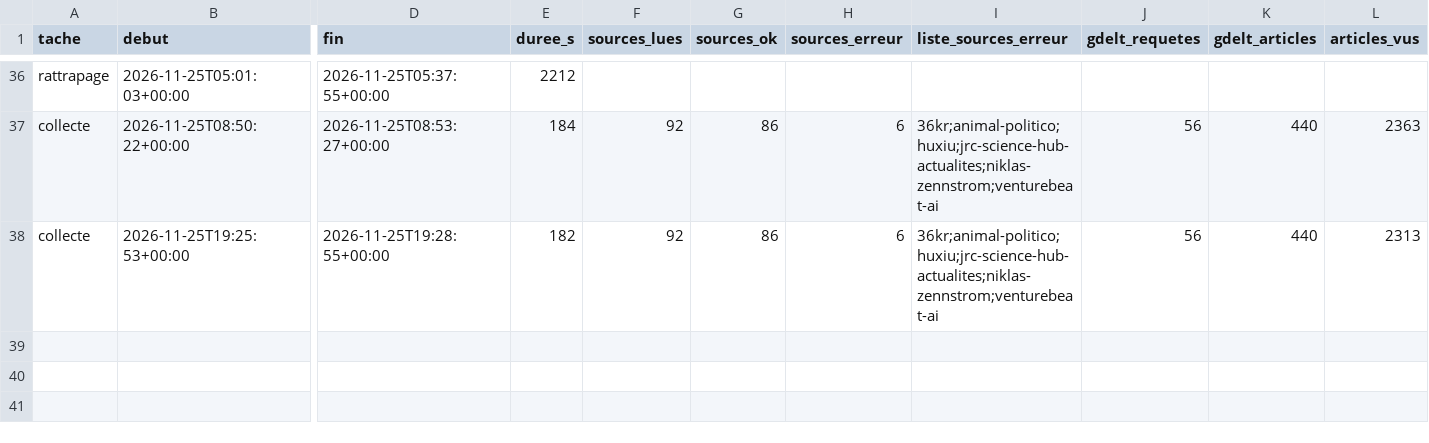
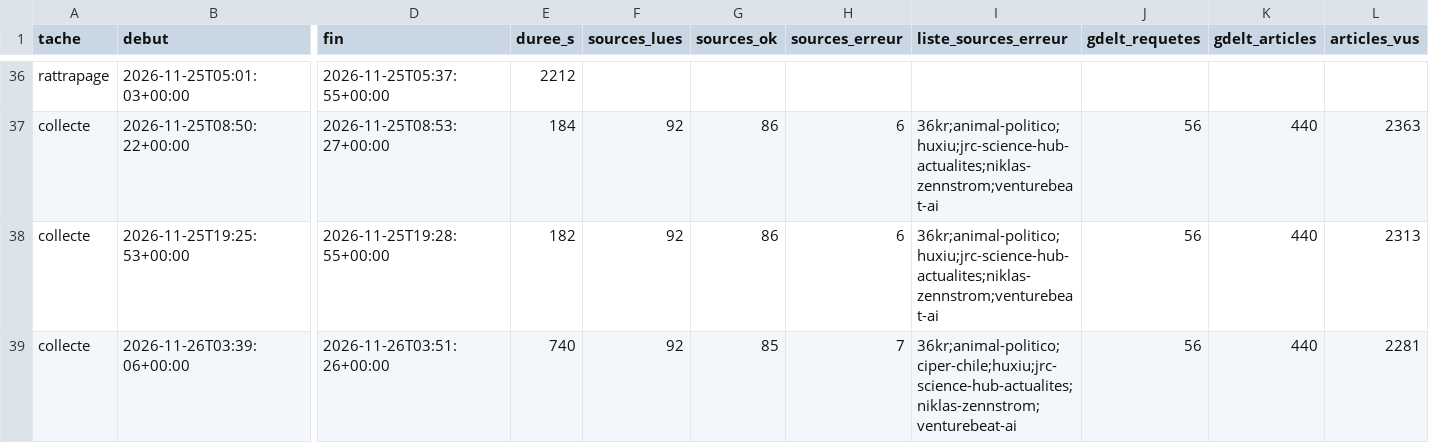
Before and after one commit to GabrielPlassat/tableaubord_innov, a CSV file: journal/executions.csv, drawn as a sheet; only a part is shown, gaps mark what is left out; rows hold the shown columns only; the diff names each change by its address in the sheet, - before the commit and + after, or states it on an @@ line.

```diff
--- a/journal/executions.csv
+++ b/journal/executions.csv
+row 39: collecte | 2026-11-26T03:39:06+00:00 | 2026-11-26T03:51:26+00:00 | 740 | 92 | 85 | 7 | 36kr;animal-politico;ciper-chile;huxiu;jrc-science-hub-actualites;niklas-zennstrom;venturebeat-ai | 56 | 440 | 2281
```
Also changed, not shown: journal/collecte_sources.csv, journal/stock_du_mois.csv, 1 other file.
